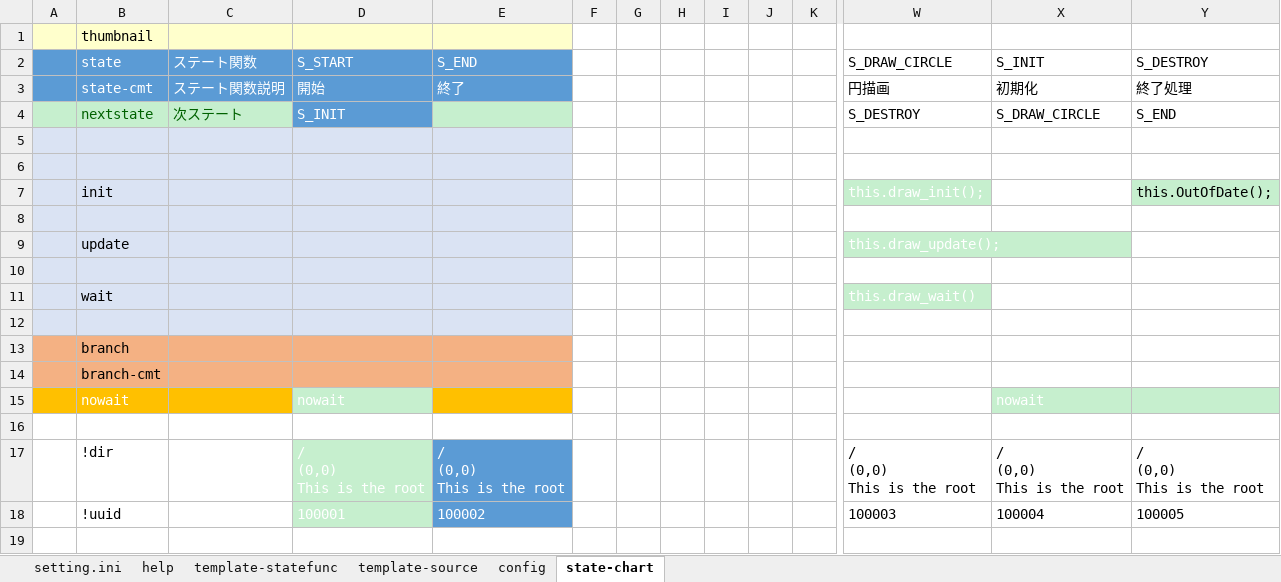
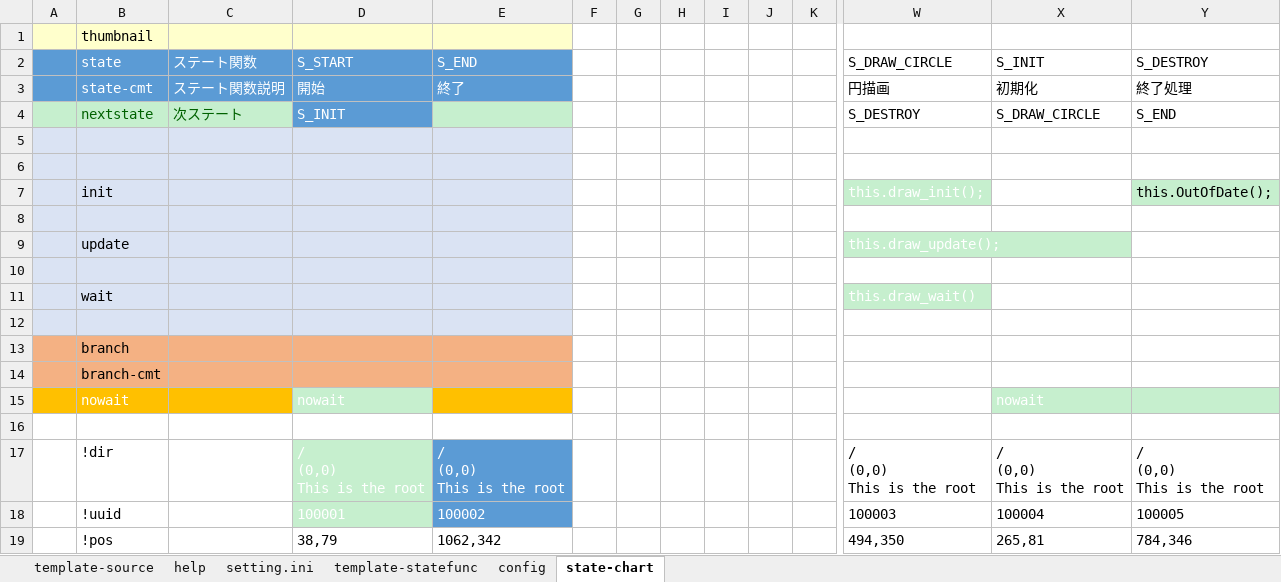
Before and after one commit to NNNIC/psgg-angular-sample, an Excel workbook: sample/doc/Sub0003aControl.xlsx, sheet state-chart, drawn as a sheet; only a part is shown, gaps mark what is left out; values as stored, in another font and other column widths than the file's, no borders; rows hold the shown columns only; the diff names each change by its address in the sheet, - before the commit and + after, or states it on an @@ line.

```diff
--- a/sample/doc/Sub0003aControl.xlsx (sheet state-chart)
+++ b/sample/doc/Sub0003aControl.xlsx (sheet state-chart)
@@ sheet tab order changed: template-source | help | setting.ini | template-statefunc | config | state-chart @@
+row 19:  | !pos |  | 38,79 | 1062,342 |  |  |  |  |  |  | 494,350 | 265,81 | 784,346
```
Also changed, not shown: sheet template-source, sheet help, sheet setting.ini, sheet template-statefunc, sheet config, 3 other files.
